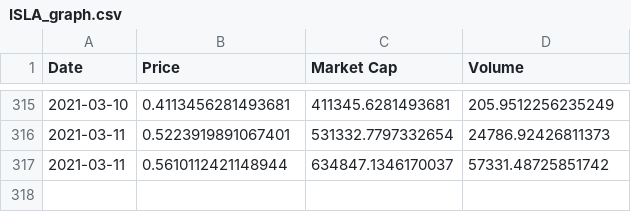
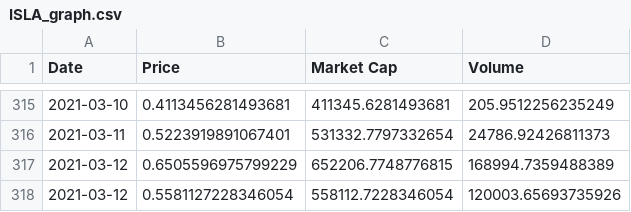
Before and after one commit to Insula-Crypto/ISLA_stats, a CSV file: ISLA_graph.csv, drawn as a sheet; only a part is shown, gaps mark what is left out.

```diff
--- a/ISLA_graph.csv
+++ b/ISLA_graph.csv
@@ -316,2 +316,3 @@ Date,Price,Market Cap,Volume
 2021-03-11,0.5223919891067401,531332.7797332654,24786.92426811373
-2021-03-11,0.5610112421148944,634847.1346170037,57331.48725851742
+2021-03-12,0.6505596975799229,652206.7748776815,168994.7359488389
+2021-03-12,0.5581127228346054,558112.7228346054,120003.65693735926
```
